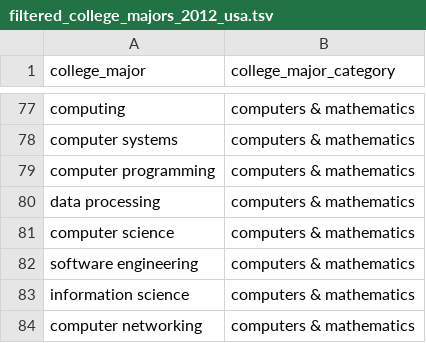
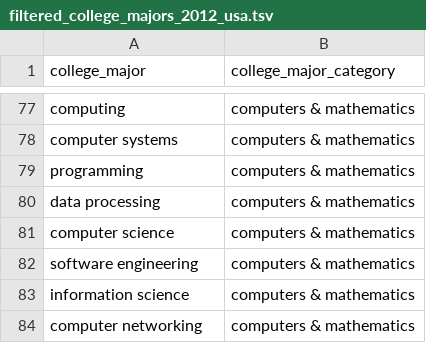
Before and after one commit to brendanmcc02/masters-thesis, a TSV file: datasets/open-psychometrics/filter_data/filtered_college_majors_2012_usa.tsv, drawn as a sheet; only a part is shown, gaps mark what is left out.

Commit message:
adding edge case for computer programming

```diff
--- a/datasets/open-psychometrics/filter_data/filtered_college_majors_2012_usa.tsv
+++ b/datasets/open-psychometrics/filter_data/filtered_college_majors_2012_usa.tsv
@@ -78,3 +78,3 @@ computing	computers & mathematics
 computer systems	computers & mathematics
-computer programming	computers & mathematics
+programming	computers & mathematics
 data processing	computers & mathematics
```
Also changed, not shown: 2 other files.
